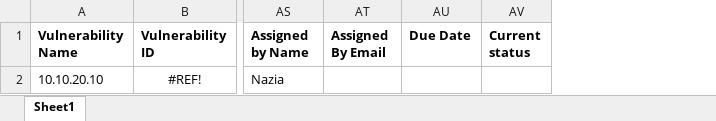
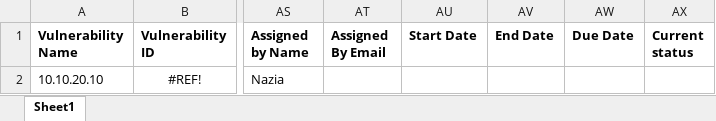
Before and after one commit to naziabihawaldar/kanban, an Excel workbook: public/import.xlsx, sheet Sheet1, drawn as a sheet; only a part is shown, gaps mark what is left out; values as stored, in another font and other column widths than the file's, no borders; the diff names each change by its address in the sheet, - before the commit and + after, or states it on an @@ line.

Commit message:
Card UI Exception

```diff
--- a/public/import.xlsx (sheet Sheet1)
+++ b/public/import.xlsx (sheet Sheet1)
+column AU (Start Date), empty
+column AV (End Date), empty
```
Also changed, not shown: 5 other files.
